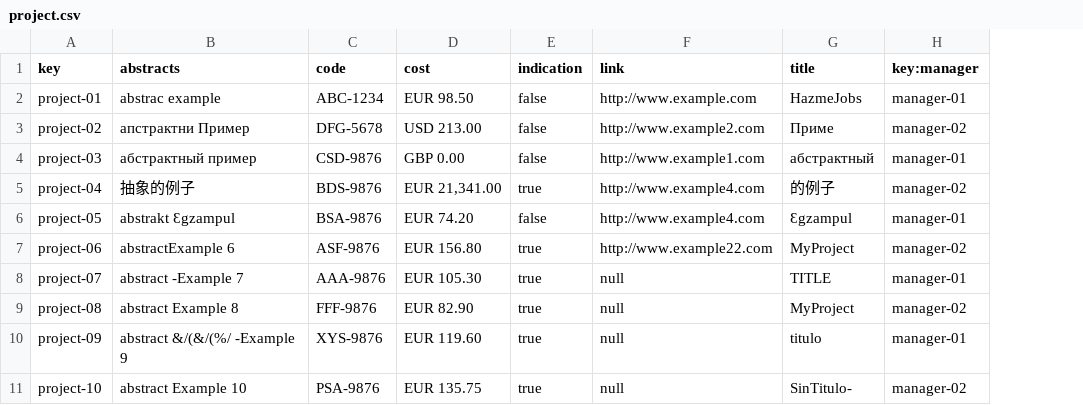
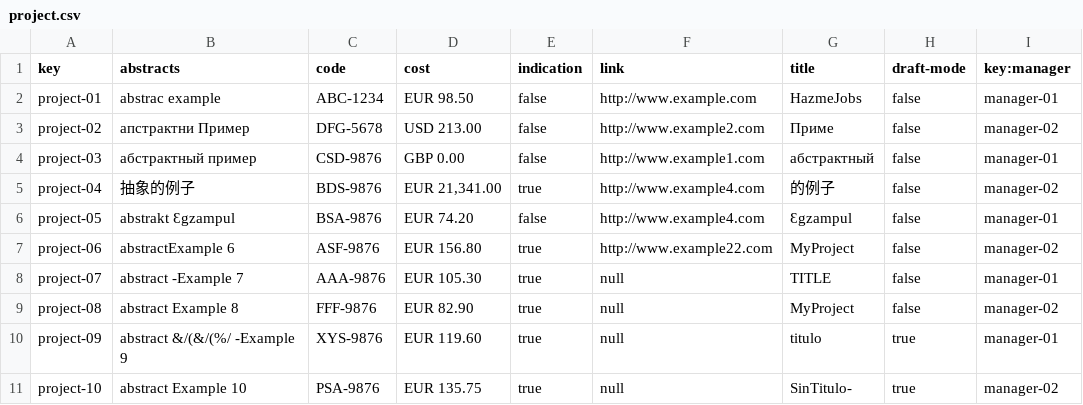
Before and after one commit to yesgarfue/Acme-SF-D04, a CSV file: src/main/webapp/WEB-INF/resources/sample-data/project.csv, drawn as a sheet; the diff names each change by its address in the sheet, - before the commit and + after, or states it on an @@ line.

```diff
--- a/src/main/webapp/WEB-INF/resources/sample-data/project.csv
+++ b/src/main/webapp/WEB-INF/resources/sample-data/project.csv
+column H (draft-mode), rows 2-11: false | false | false | false | false | false | false | false | true | true
```
Also changed, not shown: src/main/webapp/WEB-INF/resources/sample-data/user-story.csv, 52 other files.
